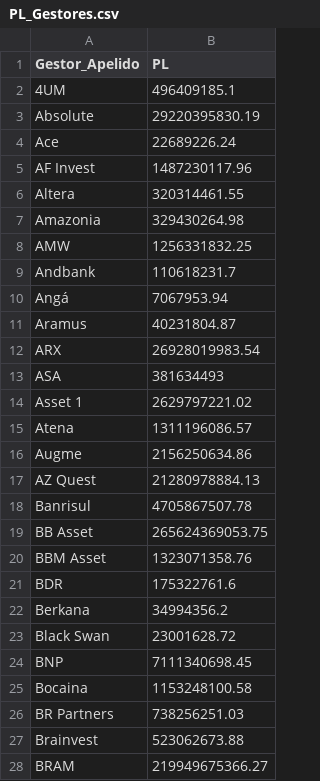
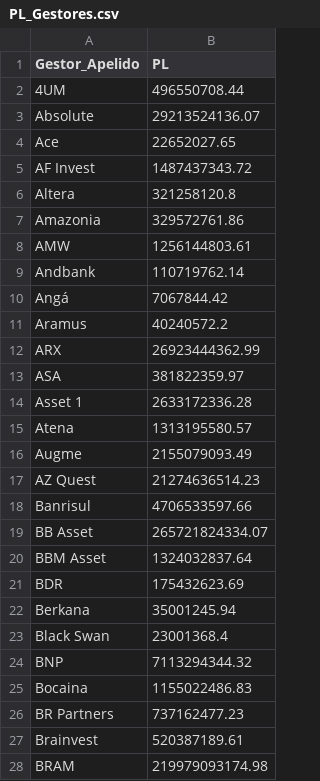
Before and after one commit to antoniocrsj/debentures-dashboard, a CSV file: public/PL_Gestores.csv, drawn as a sheet; only a part is shown; the diff covers the shown part only.

```diff
--- a/public/PL_Gestores.csv
+++ b/public/PL_Gestores.csv
@@ -1,28 +1,28 @@
 Gestor_Apelido,PL
-"4UM",496409185.1
-"Absolute",29220395830.19
-"Ace",22689226.24
-"AF Invest",1487230117.96
-"Altera",320314461.55
-"Amazonia",329430264.98
-"AMW",1256331832.25
-"Andbank",110618231.7
-"Angá",7067953.94
-"Aramus",40231804.87
-"ARX",26928019983.54
-"ASA",381634493
-"Asset 1",2629797221.02
-"Atena",1311196086.57
-"Augme",2156250634.86
-"AZ Quest",21280978884.13
-"Banrisul",4705867507.78
-"BB Asset",265624369053.75
-"BBM Asset",1323071358.76
-"BDR",175322761.6
-"Berkana",34994356.2
-"Black Swan",23001628.72
-"BNP",7111340698.45
-"Bocaina",1153248100.58
-"BR Partners",738256251.03
-"Brainvest",523062673.88
-"BRAM",219949675366.27
+"4UM",496550708.44
+"Absolute",29213524136.07
+"Ace",22652027.65
+"AF Invest",1487437343.72
+"Altera",321258120.8
+"Amazonia",329572761.86
+"AMW",1256144803.61
+"Andbank",110719762.14
+"Angá",7067844.42
+"Aramus",40240572.2
+"ARX",26923444362.99
+"ASA",381822359.97
+"Asset 1",2633172336.28
+"Atena",1313195580.57
+"Augme",2155079093.49
+"AZ Quest",21274636514.23
+"Banrisul",4706533597.66
+"BB Asset",265721824334.07
+"BBM Asset",1324032837.64
+"BDR",175432623.69
+"Berkana",35001245.94
+"Black Swan",23001368.4
+"BNP",7113294344.32
+"Bocaina",1155022486.83
+"BR Partners",737162477.23
+"Brainvest",520387189.61
+"BRAM",219979093174.98
```
Also changed, not shown: 149 edited cells elsewhere in this file, public/data/Fluxo_Mensal_12431.csv, public/data/Fluxo_Mensal_Trad.csv, 53 other files.
